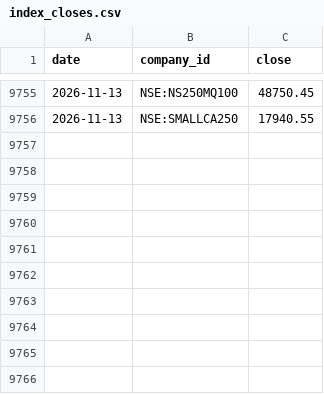
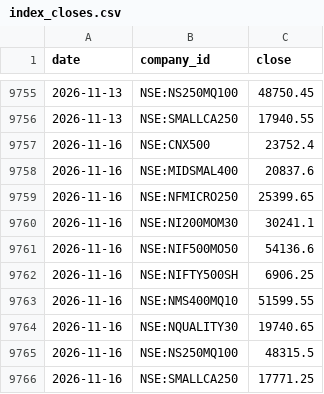
Before and after one commit to khd343/Prism, a CSV file: index_closes.csv, drawn as a sheet; only a part is shown, gaps mark what is left out; the diff names each change by its address in the sheet, - before the commit and + after, or states it on an @@ line.

```diff
--- a/index_closes.csv
+++ b/index_closes.csv
+row 9757: 2026-11-16 | NSE:CNX500 | 23752.4
+row 9758: 2026-11-16 | NSE:MIDSMAL400 | 20837.6
+row 9759: 2026-11-16 | NSE:NFMICRO250 | 25399.65
+row 9760: 2026-11-16 | NSE:NI200MOM30 | 30241.1
+row 9761: 2026-11-16 | NSE:NIF500MO50 | 54136.6
+row 9762: 2026-11-16 | NSE:NIFTY500SH | 6906.25
+row 9763: 2026-11-16 | NSE:NMS400MQ10 | 51599.55
+row 9764: 2026-11-16 | NSE:NQUALITY30 | 19740.65
+row 9765: 2026-11-16 | NSE:NS250MQ100 | 48315.5
+row 9766: 2026-11-16 | NSE:SMALLCA250 | 17771.25
```
